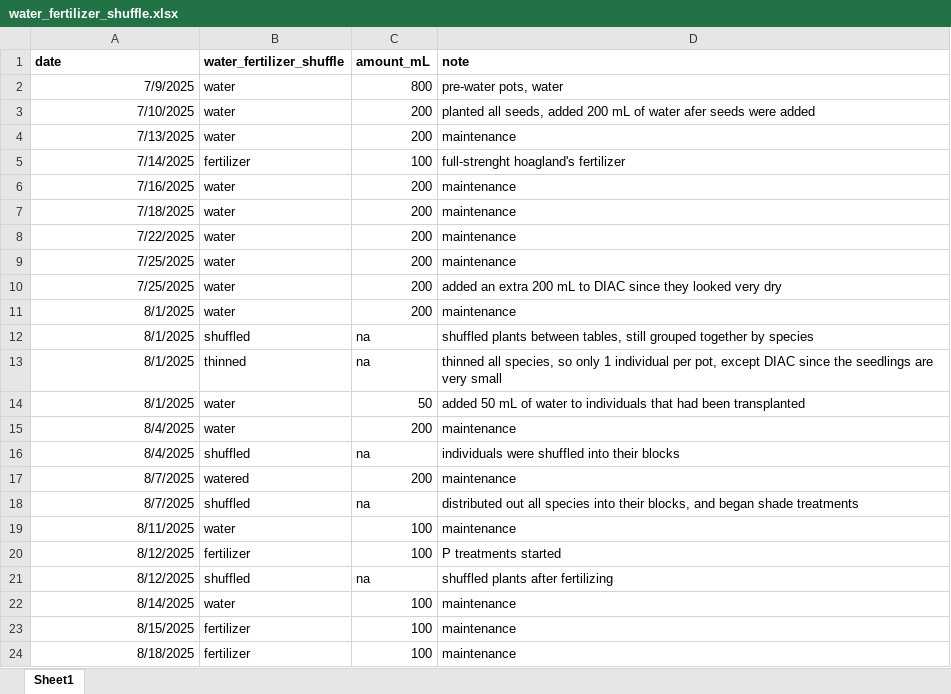
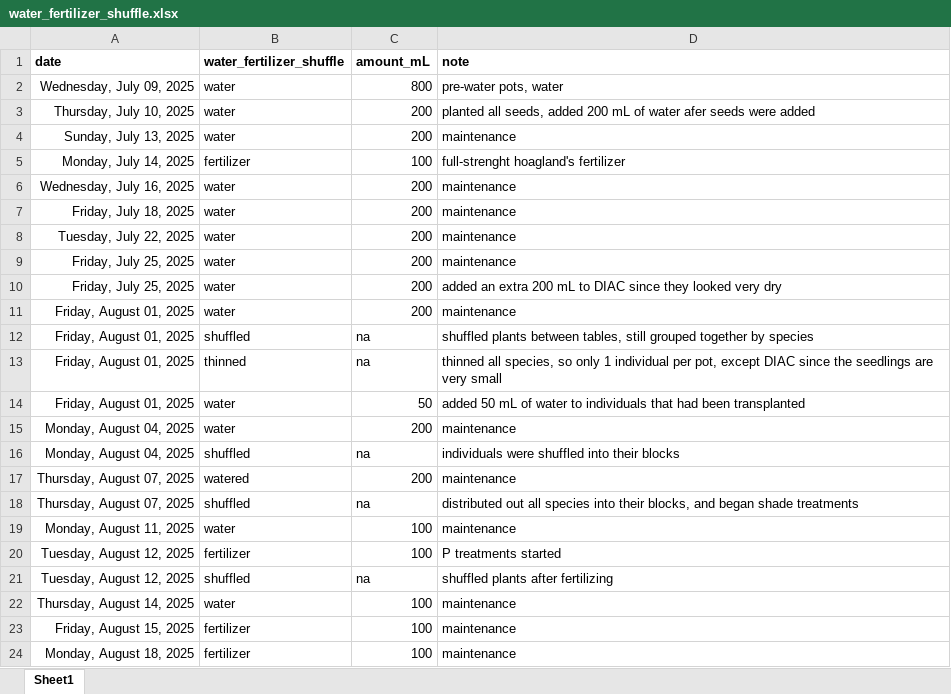
Before and after one commit to Monikell/2025_g34p, an Excel workbook: logs/water_fertilizer_shuffle.xlsx, sheet Sheet1, drawn as a sheet; values as stored, in another font and other column widths than the file's, no borders; the diff names each change by its address in the sheet, - before the commit and + after, or states it on an @@ line.

```diff
--- a/logs/water_fertilizer_shuffle.xlsx (sheet Sheet1)
+++ b/logs/water_fertilizer_shuffle.xlsx (sheet Sheet1)
-A2 (date): 7/9/2025
+A2 (date): Wednesday, July 09, 2025
-A3 (date): 7/10/2025
+A3 (date): Thursday, July 10, 2025
-A4 (date): 7/13/2025
+A4 (date): Sunday, July 13, 2025
-A5 (date): 7/14/2025
+A5 (date): Monday, July 14, 2025
-A6 (date): 7/16/2025
+A6 (date): Wednesday, July 16, 2025
-A7 (date): 7/18/2025
+A7 (date): Friday, July 18, 2025
-A8 (date): 7/22/2025
+A8 (date): Tuesday, July 22, 2025
-A9:A10 (date): 7/25/2025
+A9:A10 (date): Friday, July 25, 2025
-A11:A14 (date): 8/1/2025
+A11:A14 (date): Friday, August 01, 2025
-A15:A16 (date): 8/4/2025
+A15:A16 (date): Monday, August 04, 2025
-A17:A18 (date): 8/7/2025
+A17:A18 (date): Thursday, August 07, 2025
-A19 (date): 8/11/2025
+A19 (date): Monday, August 11, 2025
-A20:A21 (date): 8/12/2025
+A20:A21 (date): Tuesday, August 12, 2025
-A22 (date): 8/14/2025
+A22 (date): Thursday, August 14, 2025
-A23 (date): 8/15/2025
+A23 (date): Friday, August 15, 2025
-A24 (date): 8/18/2025
+A24 (date): Monday, August 18, 2025
```
Also changed, not shown: logs/hoagland_ph_weekly.xlsx.
